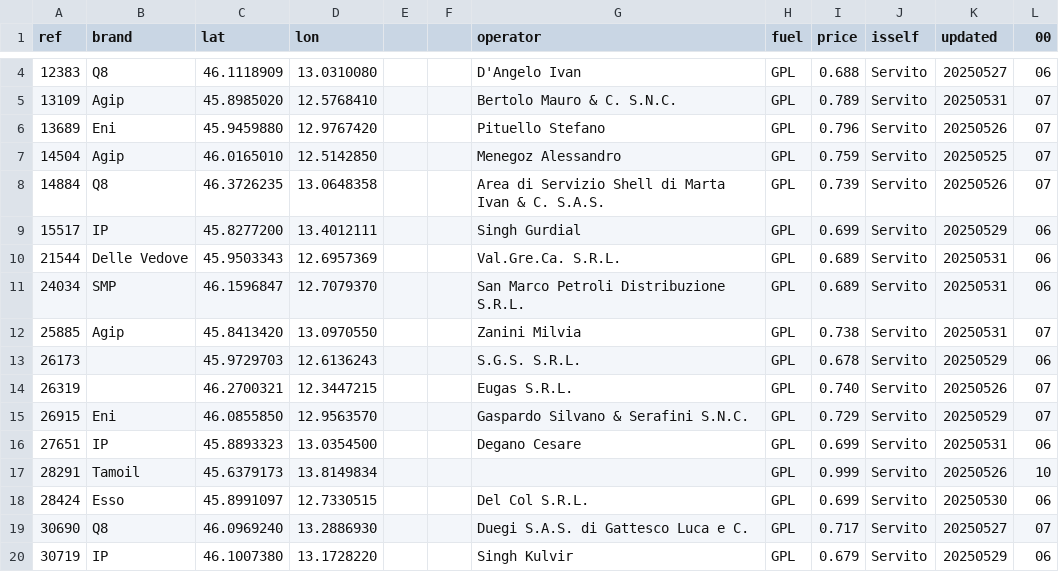
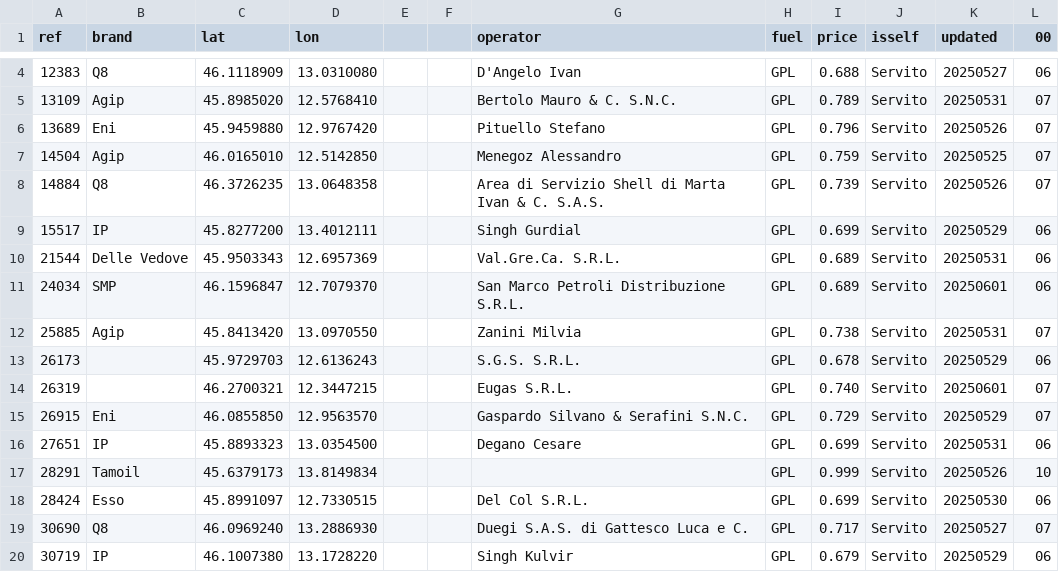
Before and after one commit to cascafico/FuelPrices, a CSV file: gpl.csv, drawn as a sheet; only a part is shown, gaps mark what is left out; the diff covers the shown part only.

```diff
--- a/gpl.csv
+++ b/gpl.csv
@@ -10,6 +10,6 @@ ref;brand;lat;lon;;;operator;fuel;price;isself;updated;00
 21544;Delle Vedove;45.9503343;12.6957369;;;Val.Gre.Ca. S.R.L.;GPL;0.689;Servito;20250531;06
-24034;SMP;46.1596847;12.7079370;;;San Marco Petroli Distribuzione S.R.L.;GPL;0.689;Servito;20250531;06
+24034;SMP;46.1596847;12.7079370;;;San Marco Petroli Distribuzione S.R.L.;GPL;0.689;Servito;20250601;06
 25885;Agip;45.8413420;13.0970550;;;Zanini Milvia;GPL;0.738;Servito;20250531;07
 26173;;45.9729703;12.6136243;;;S.G.S. S.R.L.;GPL;0.678;Servito;20250529;06
-26319;;46.2700321;12.3447215;;;Eugas S.R.L.;GPL;0.740;Servito;20250526;07
+26319;;46.2700321;12.3447215;;;Eugas S.R.L.;GPL;0.740;Servito;20250601;07
 26915;Eni;46.0855850;12.9563570;;;Gaspardo Silvano & Serafini S.N.C.;GPL;0.729;Servito;20250529;07
```
Also changed, not shown: 1 added row, 1 removed row and 11 edited cells elsewhere in this file, benzina.csv, fuel.csv, 3 other files.
